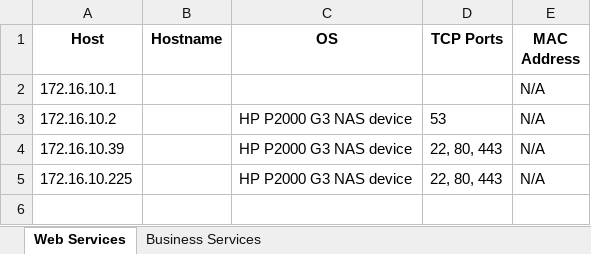
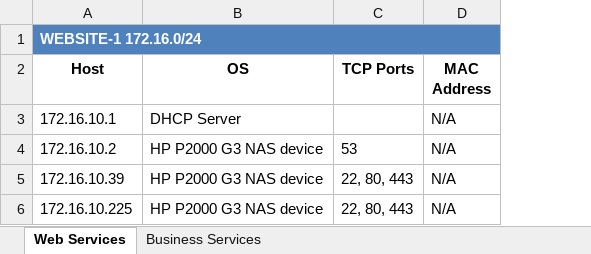
Before and after one commit to sudz4/cyber-research, an Excel workbook: var_network_inventory.xlsx, sheet Web Services, drawn as a sheet; values as stored, in another font and other column widths than the file's, no borders; removed rows and columns are numbered as before the commit, all else as after; the diff names each change by its address in the sheet, - before the commit and + after, or states it on an @@ line.

```diff
--- a/var_network_inventory.xlsx (sheet Web Services)
+++ b/var_network_inventory.xlsx (sheet Web Services)
-column B (Hostname), empty
+row 1: WEBSITE-1 172.16.0/24
-B3 (OS): (empty)
+B3 (OS): DHCP Server
```
Also changed, not shown: sheet Business Services, 13 other files.
